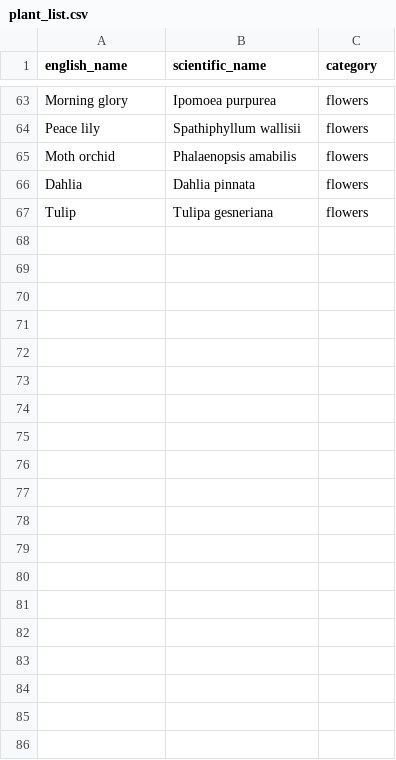
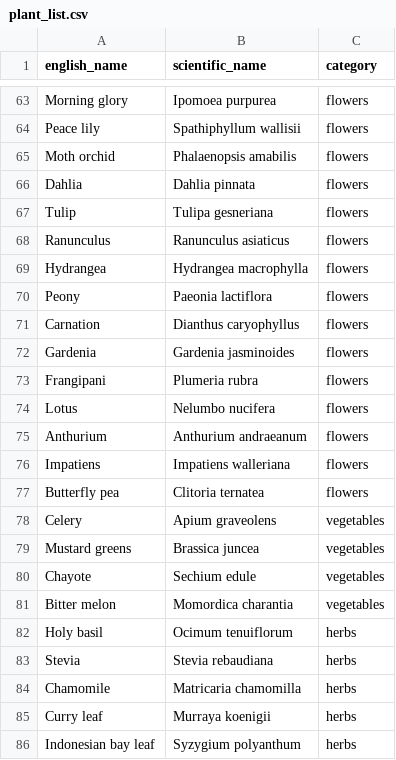
Before and after one commit to WilliamJesUI/Group-1-KKI, a CSV file: plants/data/plant_list.csv, drawn as a sheet; only a part is shown, gaps mark what is left out; the diff names each change by its address in the sheet, - before the commit and + after, or states it on an @@ line.

Commit message:
feat: add ranunculus and 18 more plants to the plant list

```diff
--- a/plants/data/plant_list.csv
+++ b/plants/data/plant_list.csv
+row 68: Ranunculus | Ranunculus asiaticus | flowers
+row 69: Hydrangea | Hydrangea macrophylla | flowers
+row 70: Peony | Paeonia lactiflora | flowers
+row 71: Carnation | Dianthus caryophyllus | flowers
+row 72: Gardenia | Gardenia jasminoides | flowers
+row 73: Frangipani | Plumeria rubra | flowers
+row 74: Lotus | Nelumbo nucifera | flowers
+row 75: Anthurium | Anthurium andraeanum | flowers
+row 76: Impatiens | Impatiens walleriana | flowers
+row 77: Butterfly pea | Clitoria ternatea | flowers
+row 78: Celery | Apium graveolens | vegetables
+row 79: Mustard greens | Brassica juncea | vegetables
+row 80: Chayote | Sechium edule | vegetables
+row 81: Bitter melon | Momordica charantia | vegetables
+row 82: Holy basil | Ocimum tenuiflorum | herbs
+row 83: Stevia | Stevia rebaudiana | herbs
+row 84: Chamomile | Matricaria chamomilla | herbs
+row 85: Curry leaf | Murraya koenigii | herbs
+row 86: Indonesian bay leaf | Syzygium polyanthum | herbs
```
